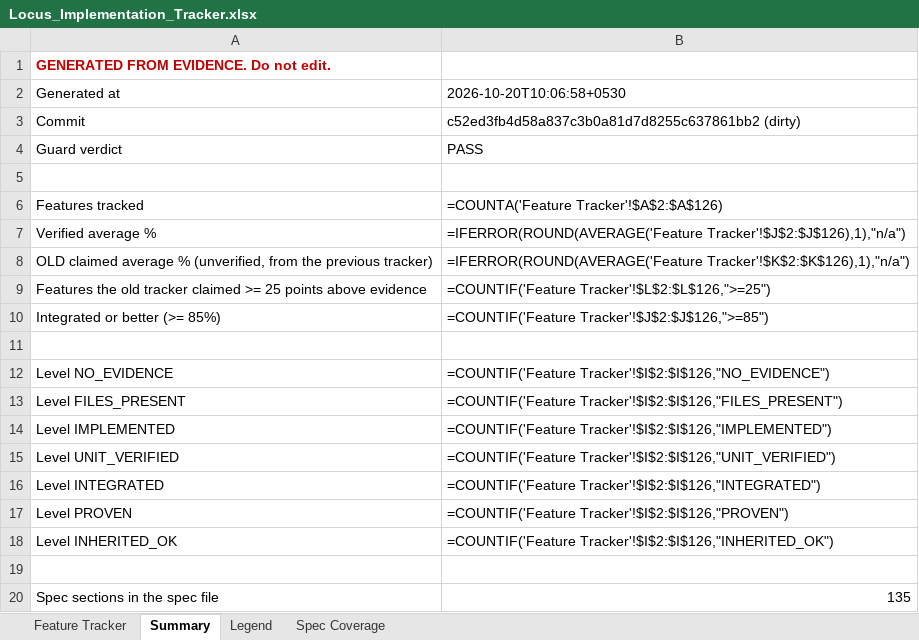
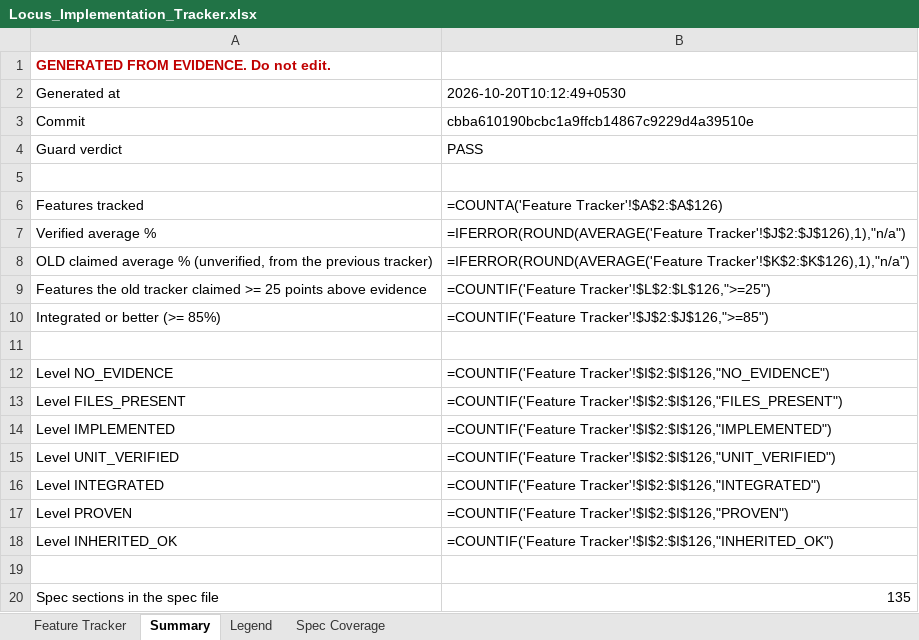
Before and after one commit to Shivamxp23/Locus-OS, an Excel workbook: .keysndocs/Documentation/Implementation Plans/Implementation Report/Locus_Implementation_Tracker.xlsx, sheet Summary, drawn as a sheet; values as stored, in another font and other column widths than the file's, no borders; formulas without a stored value are shown as written; the diff names each change by its address in the sheet, - before the commit and + after, or states it on an @@ line.

Commit message:
chore(tracker): refresh after US-35

```diff
--- a/.keysndocs/Documentation/Implementation Plans/Implementation Report/Locus_Implementation_Tracker.xlsx (sheet Summary)
+++ b/.keysndocs/Documentation/Implementation Plans/Implementation Report/Locus_Implementation_Tracker.xlsx (sheet Summary)
-B2: 2026-10-20T10:06:58+0530
+B2: 2026-10-20T10:12:49+0530
-B3: c52ed3fb4d58a837c3b0a81d7d8255c637861bb2 (dirty)
+B3: cbba610190bcbc1a9ffcb14867c9229d4a39510e
```
Also changed, not shown: 3 other files.
